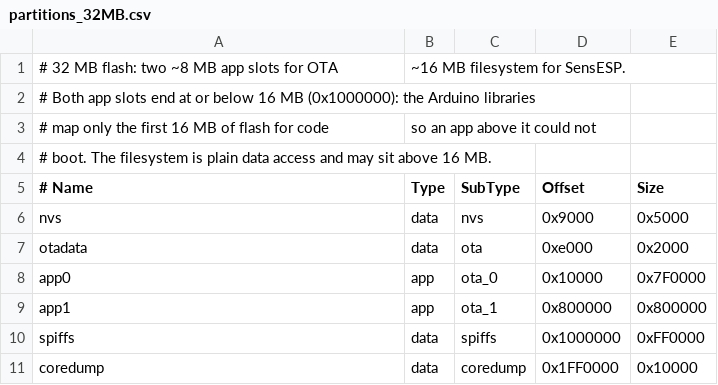
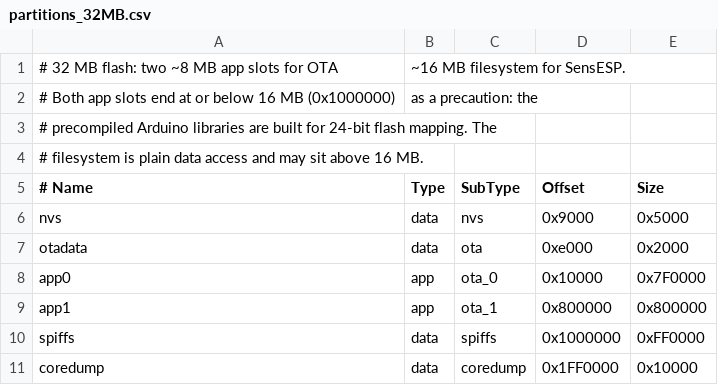
Before and after one commit to KEGustafsson/signalk-esp32-gauges, a CSV file: waveshare-esp32-p4-wifi6-touch-lcd-4c/partitions_32MB.csv, drawn as a sheet.

```diff
--- a/waveshare-esp32-p4-wifi6-touch-lcd-4c/partitions_32MB.csv
+++ b/waveshare-esp32-p4-wifi6-touch-lcd-4c/partitions_32MB.csv
@@ -1,5 +1,5 @@
 # 32 MB flash: two ~8 MB app slots for OTA, ~16 MB filesystem for SensESP.
-# Both app slots end at or below 16 MB (0x1000000): the Arduino libraries
-# map only the first 16 MB of flash for code, so an app above it could not
-# boot. The filesystem is plain data access and may sit above 16 MB.
+# Both app slots end at or below 16 MB (0x1000000), as a precaution: the
+# precompiled Arduino libraries are built for 24-bit flash mapping. The
+# filesystem is plain data access and may sit above 16 MB.
 # Name,   Type, SubType,  Offset,    Size
```
Also changed, not shown: 30 other files.
